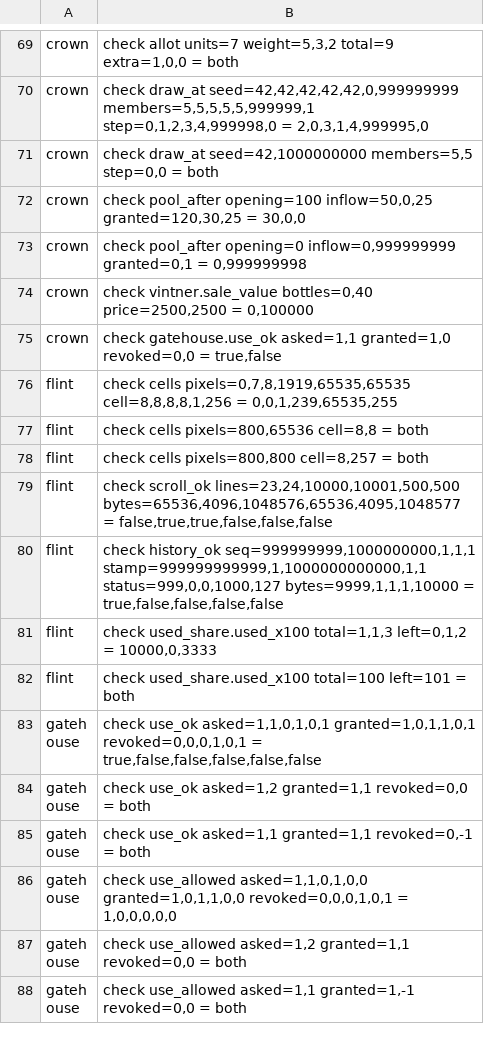
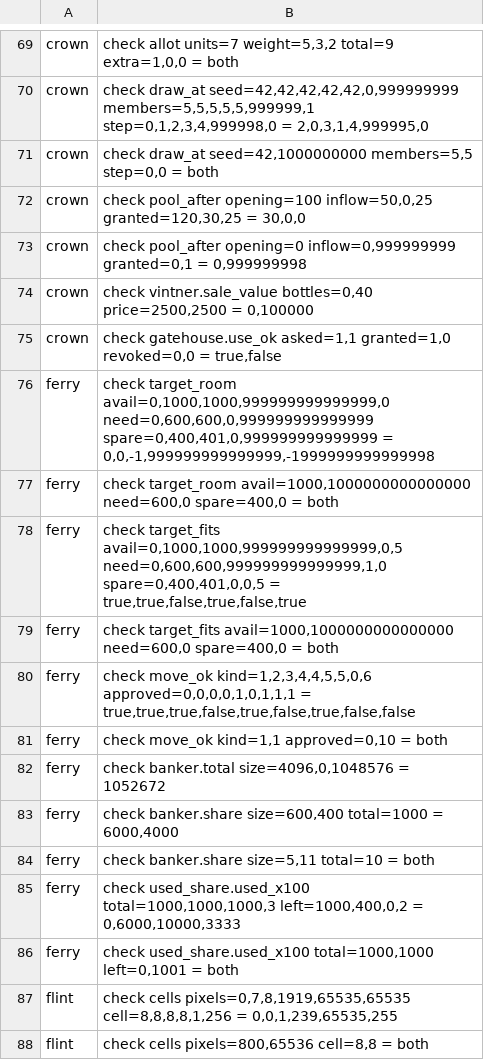
Before and after one commit to sykomiked/ZEDEC-XERO-VULPINE-V1.0.0, a TSV file: kernel/src/apps/CHECKS.tsv, drawn as a sheet; only a part is shown, gaps mark what is left out; the shorter side is filled out with more unchanged rows.

```diff
--- a/kernel/src/apps/CHECKS.tsv
+++ b/kernel/src/apps/CHECKS.tsv
@@ -75,2 +75,13 @@ crown	check vintner.sale_value bottles=0,40 price=2500,2500 = 0,100000
 crown	check gatehouse.use_ok asked=1,1 granted=1,0 revoked=0,0 = true,false
+ferry	check target_room avail=0,1000,1000,999999999999999,0 need=0,600,600,0,999999999999999 spare=0,400,401,0,999999999999999 = 0,0,-1,999999999999999,-1999999999999998
+ferry	check target_room avail=1000,1000000000000000 need=600,0 spare=400,0 = both
+ferry	check target_fits avail=0,1000,1000,999999999999999,0,5 need=0,600,600,999999999999999,1,0 spare=0,400,401,0,0,5 = true,true,false,true,false,true
+ferry	check target_fits avail=1000,1000000000000000 need=600,0 spare=400,0 = both
+ferry	check move_ok kind=1,2,3,4,4,5,5,0,6 approved=0,0,0,0,1,0,1,1,1 = true,true,true,false,true,false,true,false,false
+ferry	check move_ok kind=1,1 approved=0,10 = both
+ferry	check banker.total size=4096,0,1048576 = 1052672
+ferry	check banker.share size=600,400 total=1000 = 6000,4000
+ferry	check banker.share size=5,11 total=10 = both
+ferry	check used_share.used_x100 total=1000,1000,1000,3 left=1000,400,0,2 = 0,6000,10000,3333
+ferry	check used_share.used_x100 total=1000,1000 left=0,1001 = both
 flint	check cells pixels=0,7,8,1919,65535,65535 cell=8,8,8,8,1,256 = 0,0,1,239,65535,255
```
Also changed, not shown: kernel/src/alexandria/SLOTS.tsv, kernel/src/apps/CONCEPTS.tsv, 17 other files.
